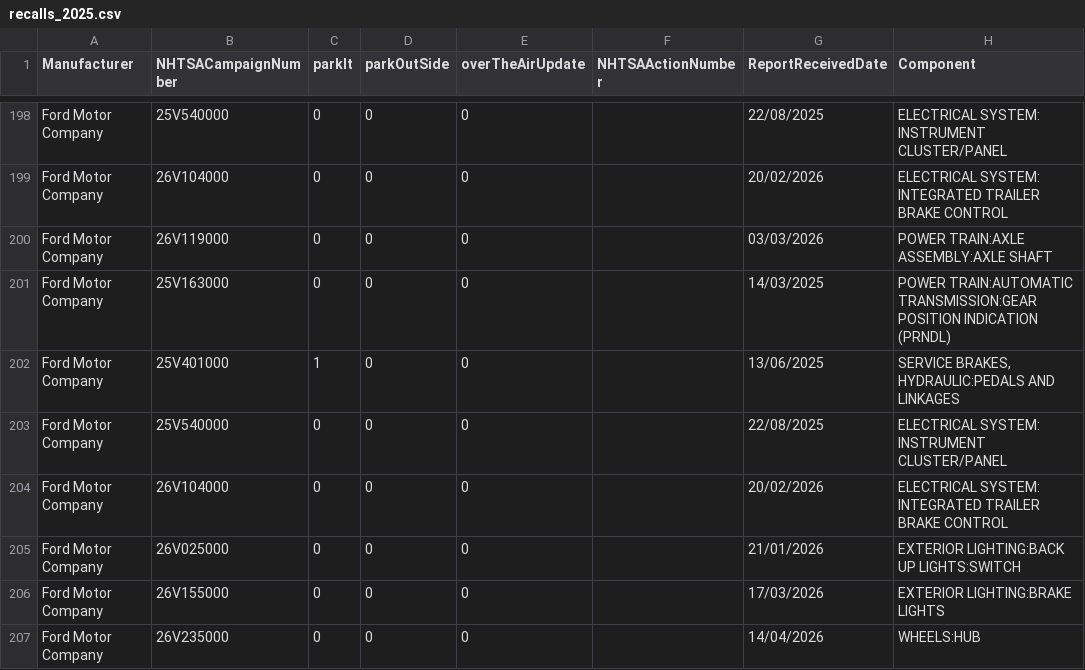
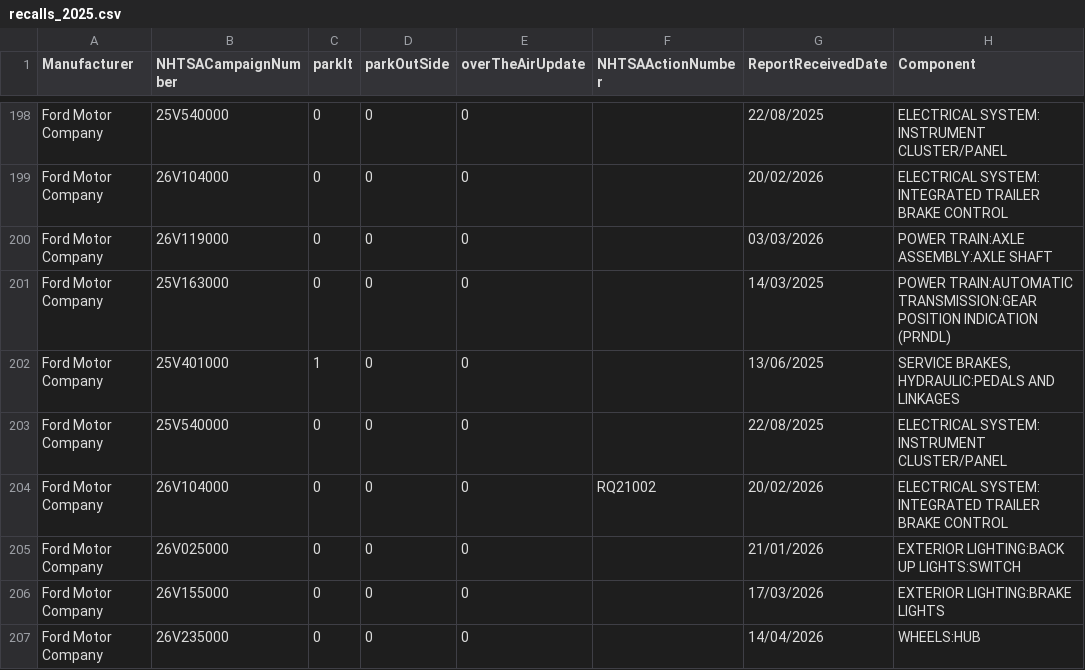
Before and after one commit to flotwig/nhtsa-data, a CSV file: recalls/recalls_2025.csv, drawn as a sheet; only a part is shown, gaps mark what is left out; the diff covers the shown part only; the diff names each change by its address in the sheet, - before the commit and + after, or states it on an @@ line.

```diff
--- a/recalls/recalls_2025.csv
+++ b/recalls/recalls_2025.csv
-F204 (NHTSAActionNumber): (empty)
+F204 (NHTSAActionNumber): RQ21002
```
Also changed, not shown: 3 added rows and 7 edited cells elsewhere in this file, recalls/recalls_2026.csv, 8 other files.
